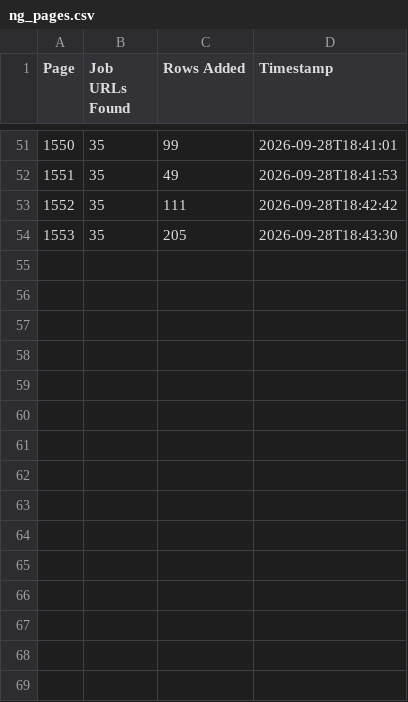
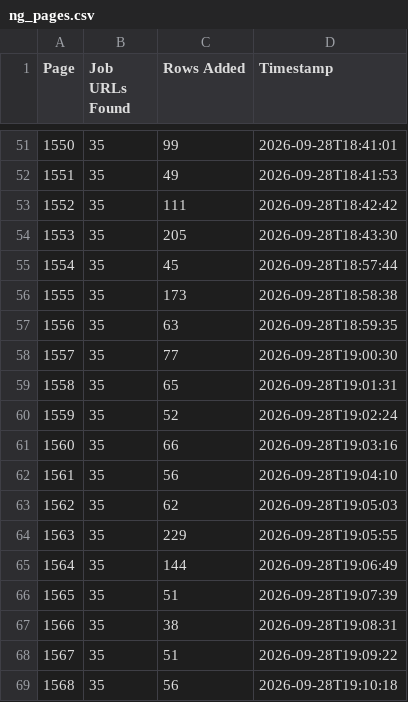
Before and after one commit to liliankason/ng-1501-2000, a CSV file: ng_pages.csv, drawn as a sheet; only a part is shown, gaps mark what is left out.

```diff
--- a/ng_pages.csv
+++ b/ng_pages.csv
@@ -54 +54,16 @@
 1553,35,205,2026-09-28T18:43:30
+1554,35,45,2026-09-28T18:57:44
+1555,35,173,2026-09-28T18:58:38
+1556,35,63,2026-09-28T18:59:35
+1557,35,77,2026-09-28T19:00:30
+1558,35,65,2026-09-28T19:01:31
+1559,35,52,2026-09-28T19:02:24
+1560,35,66,2026-09-28T19:03:16
+1561,35,56,2026-09-28T19:04:10
+1562,35,62,2026-09-28T19:05:03
+1563,35,229,2026-09-28T19:05:55
+1564,35,144,2026-09-28T19:06:49
+1565,35,51,2026-09-28T19:07:39
+1566,35,38,2026-09-28T19:08:31
+1567,35,51,2026-09-28T19:09:22
+1568,35,56,2026-09-28T19:10:18
```
Also changed, not shown: 2 other files.
